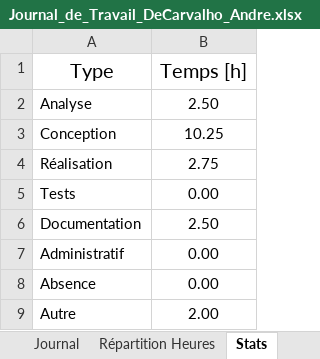
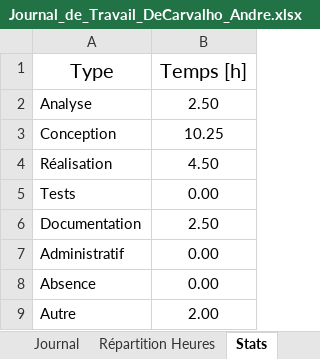
Before and after one commit to AndreDeCar/Lego-Inventor-Manager, an Excel workbook: Annexes/Journal_de_travail/Journal_de_Travail_DeCarvalho_Andre.xlsx, sheet Stats, drawn as a sheet; values as stored, in another font and other column widths than the file's, no borders; table styles not drawn; the diff names each change by its address in the sheet, - before the commit and + after, or states it on an @@ line.

```diff
--- a/Annexes/Journal_de_travail/Journal_de_Travail_DeCarvalho_Andre.xlsx (sheet Stats)
+++ b/Annexes/Journal_de_travail/Journal_de_Travail_DeCarvalho_Andre.xlsx (sheet Stats)
-B4 (Temps [h]): 2.75
+B4 (Temps [h]): 4.50
```
Also changed, not shown: sheet Journal, charts or pictures.
